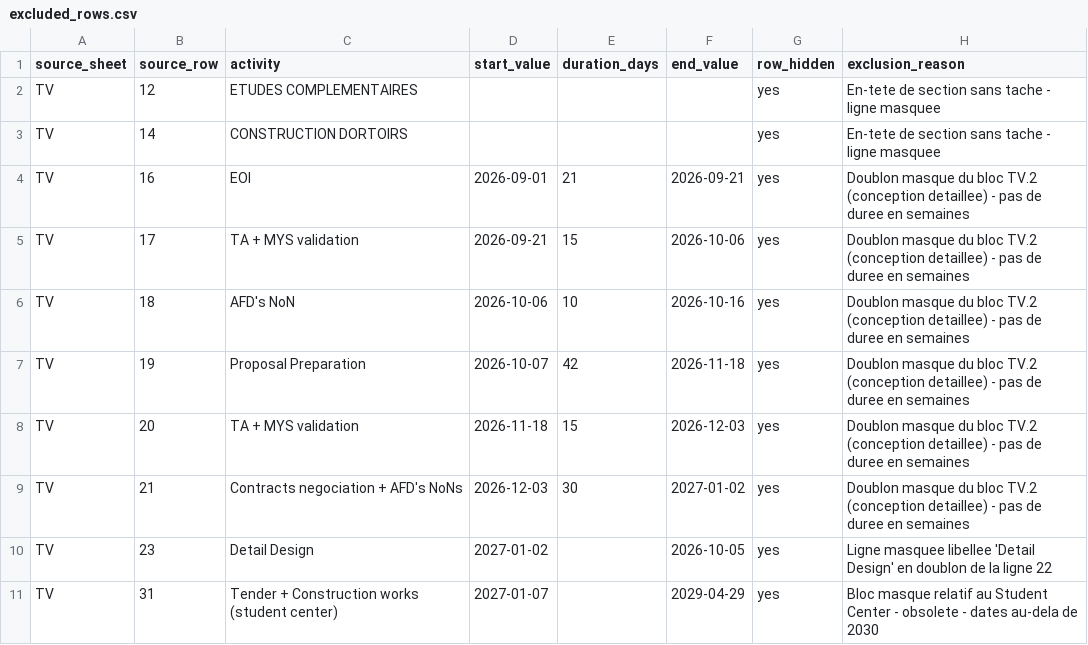
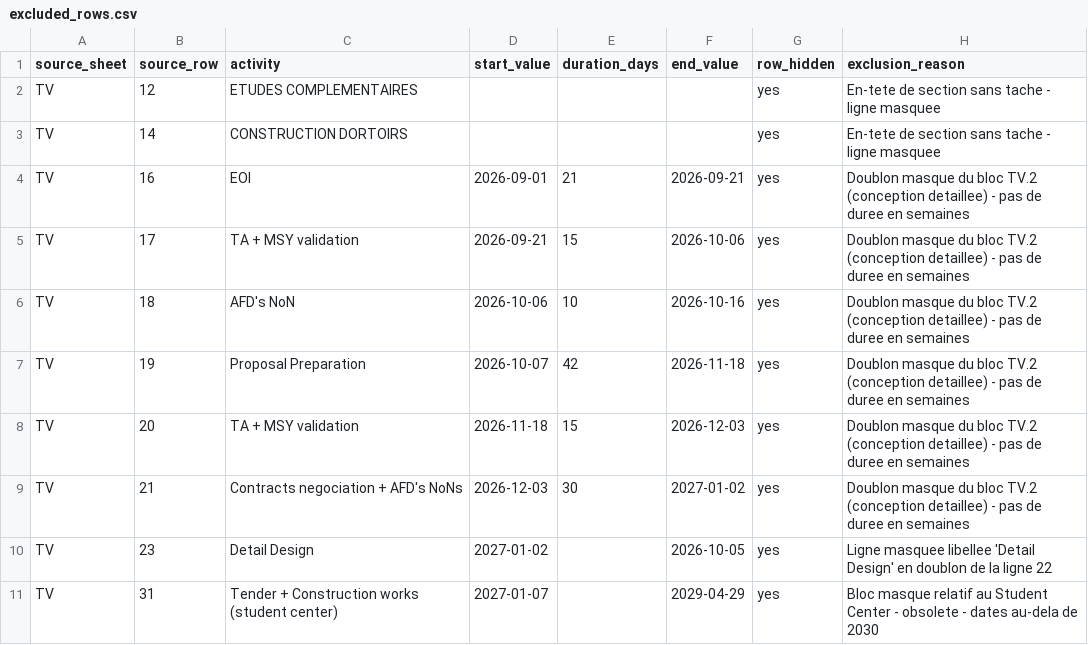
Before and after one commit to Assemblage-Ingenierie/MG2030, a CSV file: seed/excluded_rows.csv, drawn as a sheet; only a part is shown; the diff covers the shown part only.

```diff
--- a/seed/excluded_rows.csv
+++ b/seed/excluded_rows.csv
@@ -4,6 +4,6 @@ TV,14,CONSTRUCTION DORTOIRS,,,,yes,En-tete de section sans tache - ligne masquee
 TV,16,EOI,2026-09-01,21,2026-09-21,yes,Doublon masque du bloc TV.2 (conception detaillee) - pas de duree en semaines
-TV,17,TA + MYS validation,2026-09-21,15,2026-10-06,yes,Doublon masque du bloc TV.2 (conception detaillee) - pas de duree en semaines
+TV,17,TA + MSY validation,2026-09-21,15,2026-10-06,yes,Doublon masque du bloc TV.2 (conception detaillee) - pas de duree en semaines
 TV,18,AFD's NoN,2026-10-06,10,2026-10-16,yes,Doublon masque du bloc TV.2 (conception detaillee) - pas de duree en semaines
 TV,19,Proposal Preparation,2026-10-07,42,2026-11-18,yes,Doublon masque du bloc TV.2 (conception detaillee) - pas de duree en semaines
-TV,20,TA + MYS validation,2026-11-18,15,2026-12-03,yes,Doublon masque du bloc TV.2 (conception detaillee) - pas de duree en semaines
+TV,20,TA + MSY validation,2026-11-18,15,2026-12-03,yes,Doublon masque du bloc TV.2 (conception detaillee) - pas de duree en semaines
 TV,21,Contracts negociation + AFD's NoNs,2026-12-03,30,2027-01-02,yes,Doublon masque du bloc TV.2 (conception detaillee) - pas de duree en semaines
```
Also changed, not shown: 5 edited cells elsewhere in this file, seed/contracts.csv, seed/piu_roles.csv, 36 other files.
